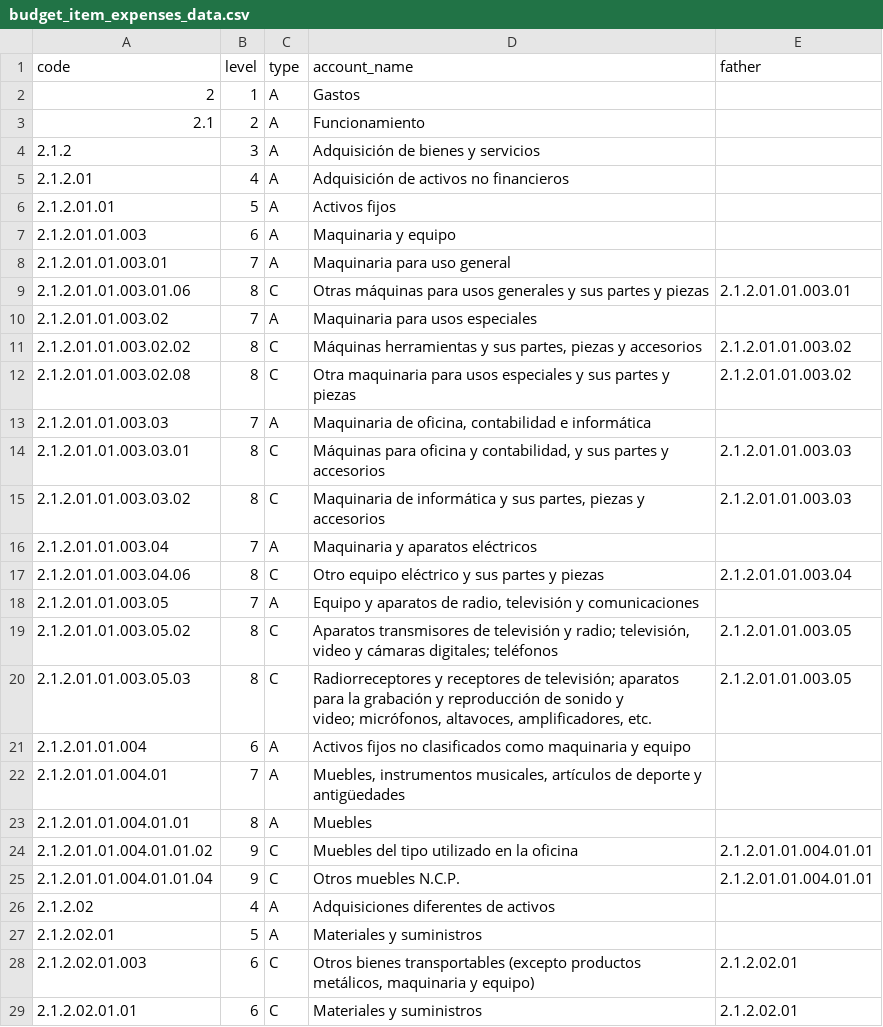
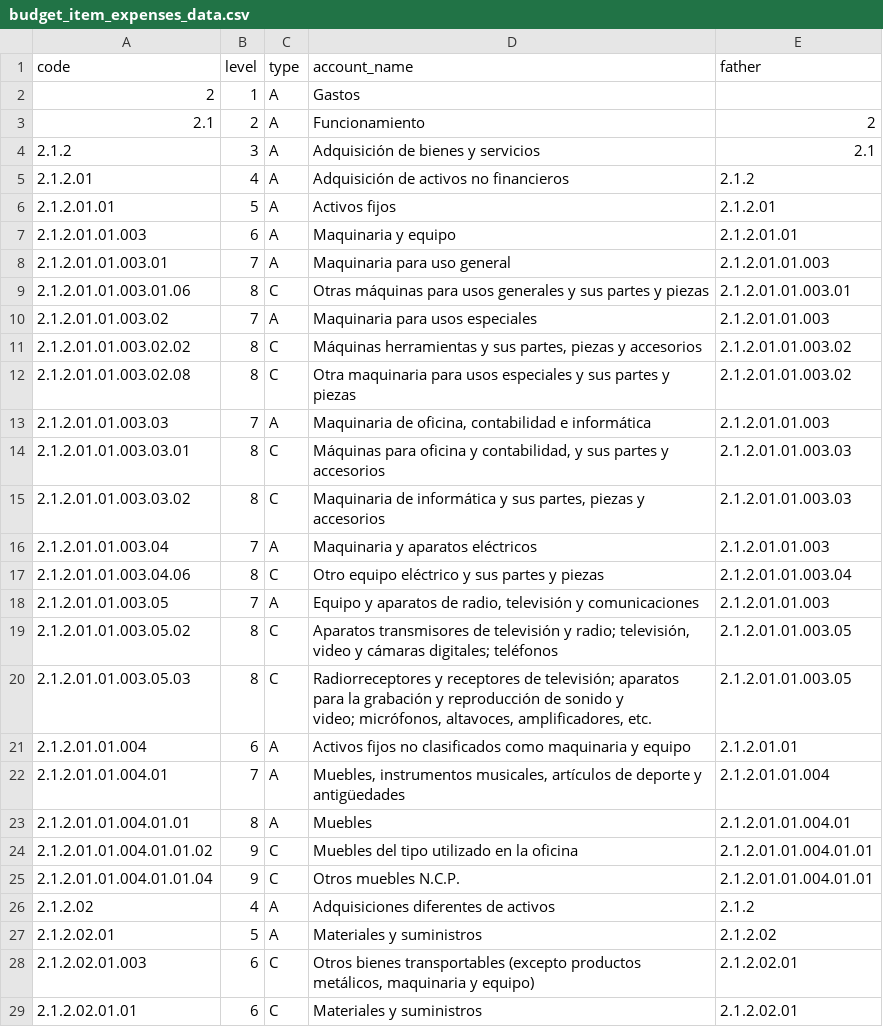
Before and after one commit to LopezCristhian/Fondos_SED, a CSV file: data/budget_item_expenses_data.csv, drawn as a sheet; only a part is shown; the diff covers the shown part only.

```diff
--- a/data/budget_item_expenses_data.csv
+++ b/data/budget_item_expenses_data.csv
@@ -2,18 +2,18 @@
 2;1;A;Gastos;
-2.1;2;A;Funcionamiento;
-2.1.2;3;A;Adquisición de bienes y servicios;
-2.1.2.01;4;A;Adquisición de activos no financieros;
-2.1.2.01.01;5;A;Activos fijos;
-2.1.2.01.01.003;6;A;Maquinaria y equipo;
-2.1.2.01.01.003.01;7;A;Maquinaria para uso general;
+2.1;2;A;Funcionamiento;2
+2.1.2;3;A;Adquisición de bienes y servicios;2.1
+2.1.2.01;4;A;Adquisición de activos no financieros;2.1.2
+2.1.2.01.01;5;A;Activos fijos;2.1.2.01
+2.1.2.01.01.003;6;A;Maquinaria y equipo;2.1.2.01.01
+2.1.2.01.01.003.01;7;A;Maquinaria para uso general;2.1.2.01.01.003
 2.1.2.01.01.003.01.06;8;C;Otras máquinas para usos generales y sus partes y piezas;2.1.2.01.01.003.01
-2.1.2.01.01.003.02;7;A;Maquinaria para usos especiales;
+2.1.2.01.01.003.02;7;A;Maquinaria para usos especiales;2.1.2.01.01.003
 2.1.2.01.01.003.02.02;8;C;Máquinas herramientas y sus partes, piezas y accesorios;2.1.2.01.01.003.02
 2.1.2.01.01.003.02.08;8;C;Otra maquinaria para usos especiales y sus partes y piezas;2.1.2.01.01.003.02
-2.1.2.01.01.003.03;7;A;Maquinaria de oficina, contabilidad e informática;
+2.1.2.01.01.003.03;7;A;Maquinaria de oficina, contabilidad e informática;2.1.2.01.01.003
 2.1.2.01.01.003.03.01;8;C;Máquinas para oficina y contabilidad, y sus partes y accesorios;2.1.2.01.01.003.03
 2.1.2.01.01.003.03.02;8;C;Maquinaria de informática y sus partes, piezas y accesorios;2.1.2.01.01.003.03
-2.1.2.01.01.003.04;7;A;Maquinaria y aparatos eléctricos;
+2.1.2.01.01.003.04;7;A;Maquinaria y aparatos eléctricos;2.1.2.01.01.003
 2.1.2.01.01.003.04.06;8;C;Otro equipo eléctrico y sus partes y piezas;2.1.2.01.01.003.04
-2.1.2.01.01.003.05;7;A;Equipo y aparatos de radio, televisión y comunicaciones;
+2.1.2.01.01.003.05;7;A;Equipo y aparatos de radio, televisión y comunicaciones;2.1.2.01.01.003
 2.1.2.01.01.003.05.02;8;C;"Aparatos transmisores de televisión y radio; televisión, video y cámaras digitales; teléfonos";2.1.2.01.01.003.05
@@ -21,9 +21,9 @@
 video; micrófonos, altavoces, amplificadores, etc.";2.1.2.01.01.003.05
-2.1.2.01.01.004;6;A;Activos fijos no clasificados como maquinaria y equipo;
-2.1.2.01.01.004.01;7;A;Muebles, instrumentos musicales, artículos de deporte y antigüedades;
-2.1.2.01.01.004.01.01;8;A;Muebles;
+2.1.2.01.01.004;6;A;Activos fijos no clasificados como maquinaria y equipo;2.1.2.01.01
+2.1.2.01.01.004.01;7;A;Muebles, instrumentos musicales, artículos de deporte y antigüedades;2.1.2.01.01.004
+2.1.2.01.01.004.01.01;8;A;Muebles;2.1.2.01.01.004.01
 2.1.2.01.01.004.01.01.02;9;C;Muebles del tipo utilizado en la oficina;2.1.2.01.01.004.01.01
 2.1.2.01.01.004.01.01.04;9;C;Otros muebles N.C.P.;2.1.2.01.01.004.01.01
-2.1.2.02;4;A;Adquisiciones diferentes de activos;
-2.1.2.02.01;5;A;Materiales y suministros;
+2.1.2.02;4;A;Adquisiciones diferentes de activos;2.1.2
+2.1.2.02.01;5;A;Materiales y suministros;2.1.2.02
 2.1.2.02.01.003;6;C;Otros bienes transportables (excepto productos metálicos, maquinaria y equipo);2.1.2.02.01
```
Also changed, not shown: 19 edited cells elsewhere in this file, data/accountant_puc_data.csv, data/budget_item_revenue_data.csv, 8 other files.
